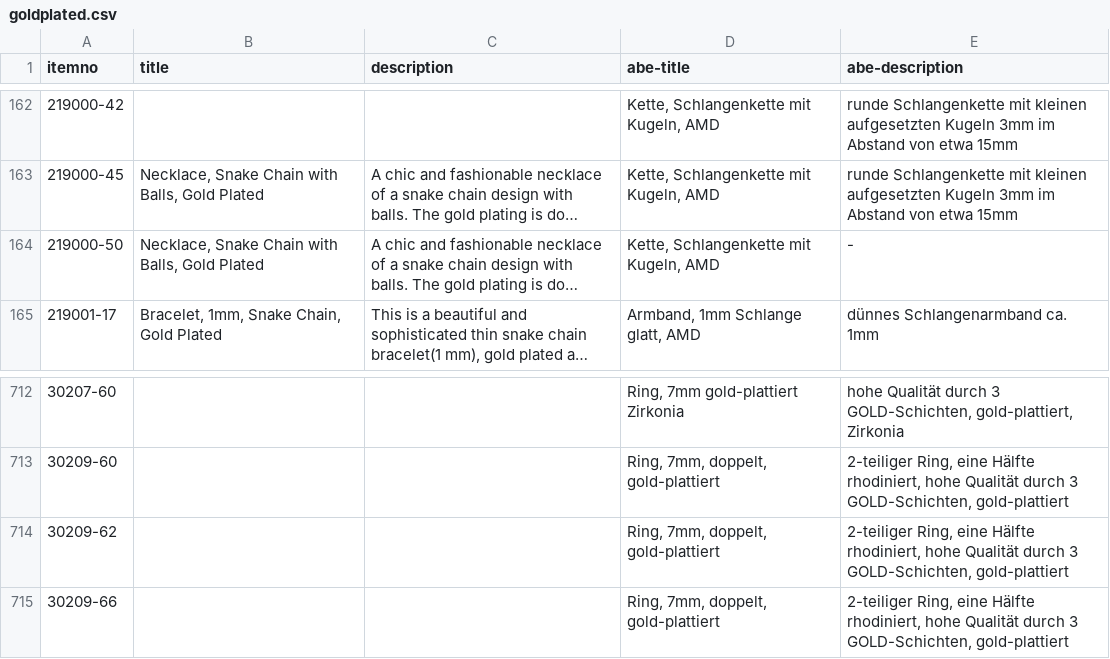
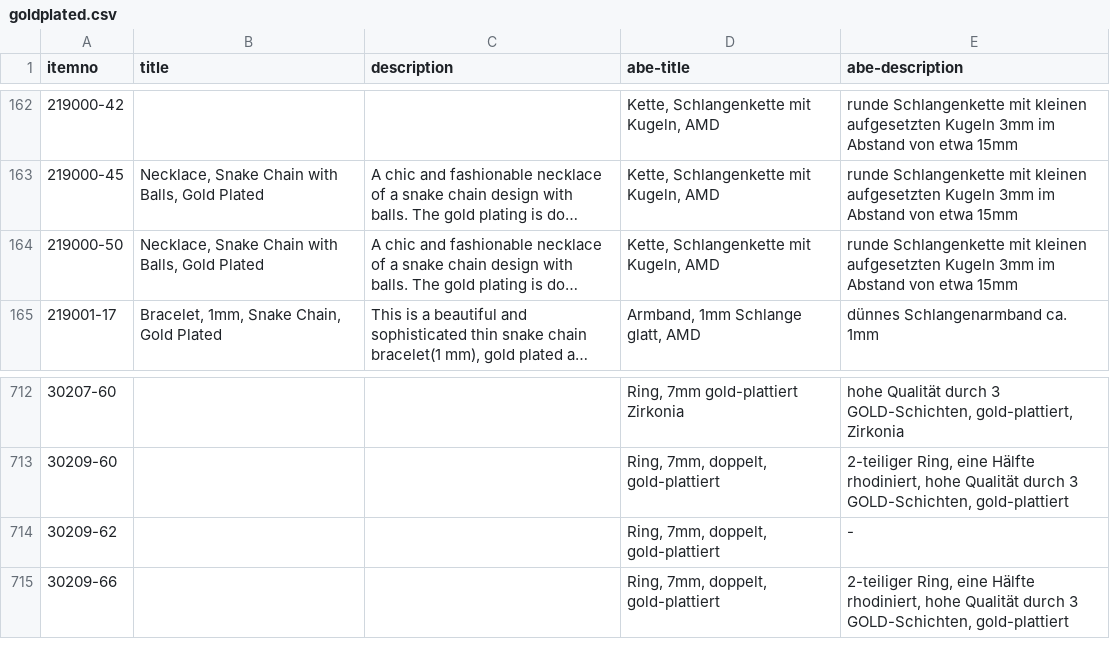
Before and after one commit to cbs68/products, a CSV file: en/goldplated.csv, drawn as a sheet; only a part is shown, gaps mark what is left out; long unchanged cells end in …; the diff names each change by its address in the sheet, - before the commit and + after, or states it on an @@ line.

```diff
--- a/en/goldplated.csv
+++ b/en/goldplated.csv
-E164 (abe-description): -
+E164 (abe-description): runde Schlangenkette mit kleinen aufgesetzten Kugeln 3mm im Abstand von etwa 15mm
-E714 (abe-description): 2-teiliger Ring, eine Hälfte rhodiniert, hohe Qualität durch 3 GOLD-Schichten, gold-plattiert
+E714 (abe-description): -
```
Also changed, not shown: en/fashion.csv, en/silver.csv.
